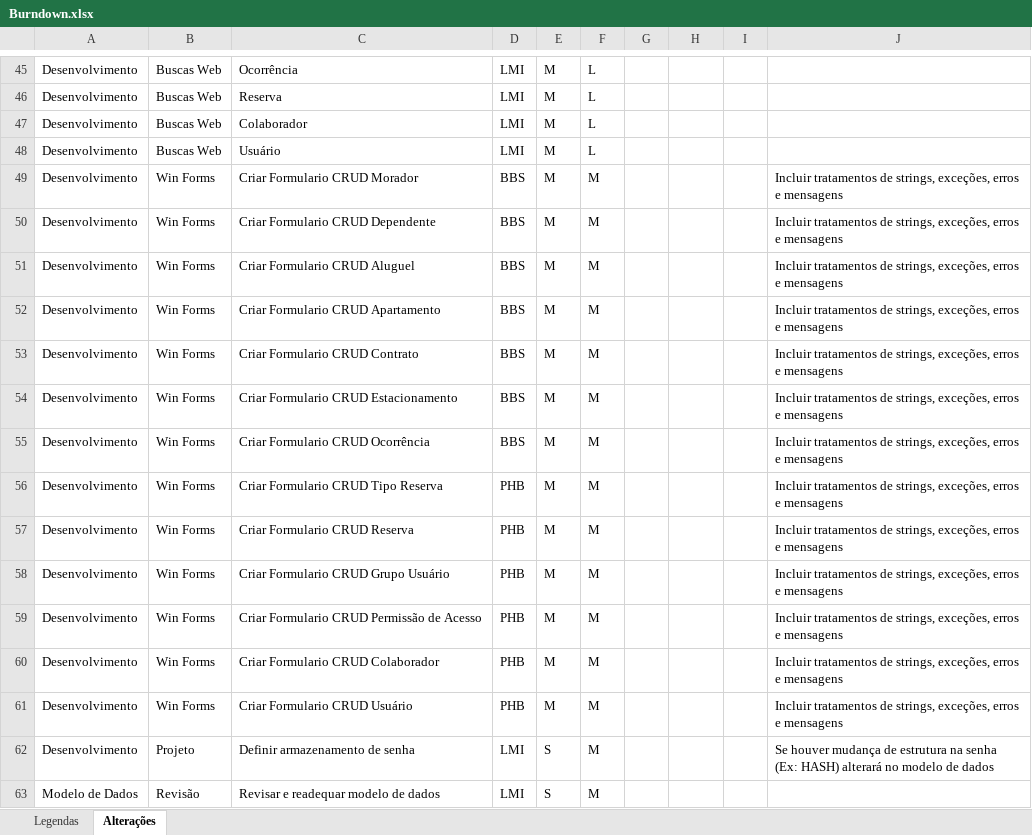
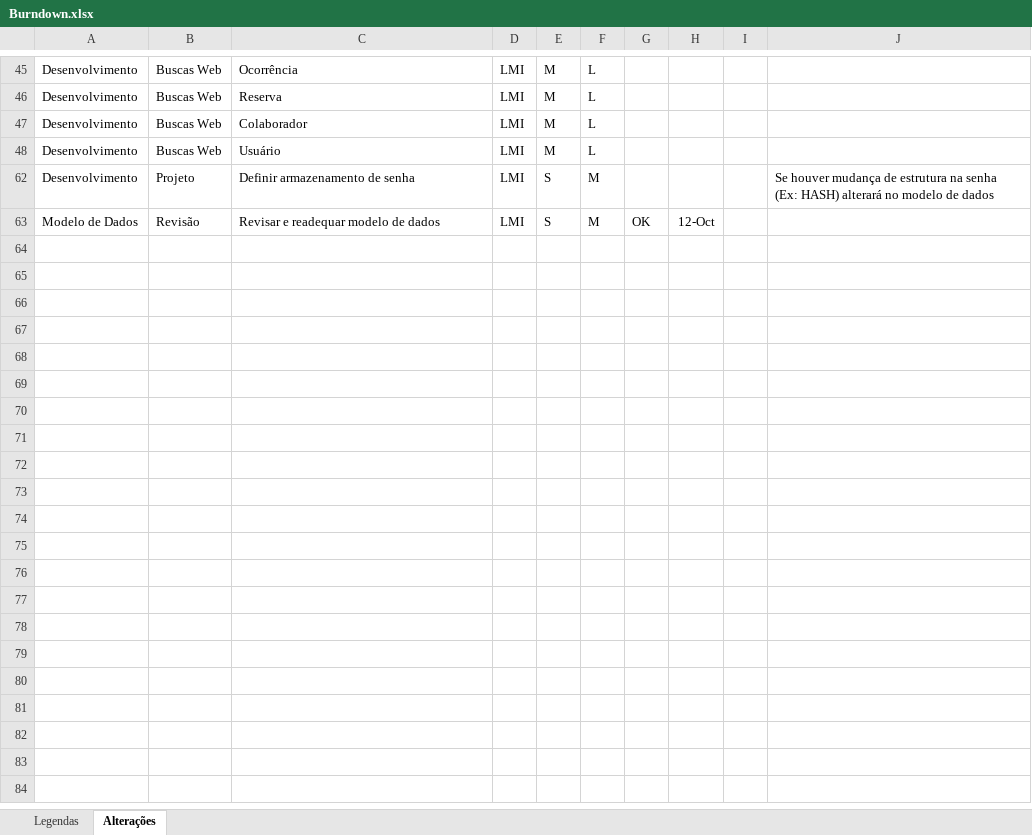
Before and after one commit to LucasMonteiroi/pim-condominio, an Excel workbook: 00_Planejamento/Burndown.xlsx, sheet Alterações, drawn as a sheet; only a part is shown, gaps mark what is left out; values as stored, in another font and other column widths than the file's, no borders; conditional formats and table styles not drawn; the diff covers the shown part only; the diff names each change by its address in the sheet, - before the commit and + after, or states it on an @@ line.

```diff
--- a/00_Planejamento/Burndown.xlsx (sheet Alterações)
+++ b/00_Planejamento/Burndown.xlsx (sheet Alterações)
@@ row 49 hidden: Desenvolvimento | Win Forms | Criar Formulario CRUD Morador | BBS | M | M |  |  |  | Incluir tratamentos de strings, exceções, erros e mensagens @@
@@ row 50 hidden: Desenvolvimento | Win Forms | Criar Formulario CRUD Dependente | BBS | M | M |  |  |  | Incluir tratamentos de strings, exceções, erros e mensagens @@
@@ row 51 hidden: Desenvolvimento | Win Forms | Criar Formulario CRUD Aluguel | BBS | M | M |  |  |  | Incluir tratamentos de strings, exceções, erros e mensagens @@
@@ row 52 hidden: Desenvolvimento | Win Forms | Criar Formulario CRUD Apartamento | BBS | M | M |  |  |  | Incluir tratamentos de strings, exceções, erros e mensagens @@
@@ row 53 hidden: Desenvolvimento | Win Forms | Criar Formulario CRUD Contrato | BBS | M | M |  |  |  | Incluir tratamentos de strings, exceções, erros e mensagens @@
@@ row 54 hidden: Desenvolvimento | Win Forms | Criar Formulario CRUD Estacionamento | BBS | M | M |  |  |  | Incluir tratamentos de strings, exceções, erros e mensagens @@
@@ row 55 hidden: Desenvolvimento | Win Forms | Criar Formulario CRUD Ocorrência | BBS | M | M |  |  |  | Incluir tratamentos de strings, exceções, erros e mensagens @@
@@ row 56 hidden: Desenvolvimento | Win Forms | Criar Formulario CRUD Tipo Reserva | PHB | M | M |  |  |  | Incluir tratamentos de strings, exceções, erros e mensagens @@
@@ row 57 hidden: Desenvolvimento | Win Forms | Criar Formulario CRUD Reserva | PHB | M | M |  |  |  | Incluir tratamentos de strings, exceções, erros e mensagens @@
@@ row 58 hidden: Desenvolvimento | Win Forms | Criar Formulario CRUD Grupo Usuário | PHB | M | M |  |  |  | Incluir tratamentos de strings, exceções, erros e mensagens @@
@@ row 59 hidden: Desenvolvimento | Win Forms | Criar Formulario CRUD Permissão de Acesso | PHB | M | M |  |  |  | Incluir tratamentos de strings, exceções, erros e mensagens @@
@@ row 60 hidden: Desenvolvimento | Win Forms | Criar Formulario CRUD Colaborador | PHB | M | M |  |  |  | Incluir tratamentos de strings, exceções, erros e mensagens @@
@@ row 61 hidden: Desenvolvimento | Win Forms | Criar Formulario CRUD Usuário | PHB | M | M |  |  |  | Incluir tratamentos de strings, exceções, erros e mensagens @@
-G63: (empty)
+G63: OK
-H63: (empty)
+H63: 12-Oct
```
Also changed, not shown: 17 hidden or unhidden rows and 34 edited cells elsewhere in this sheet, 24 other files.
